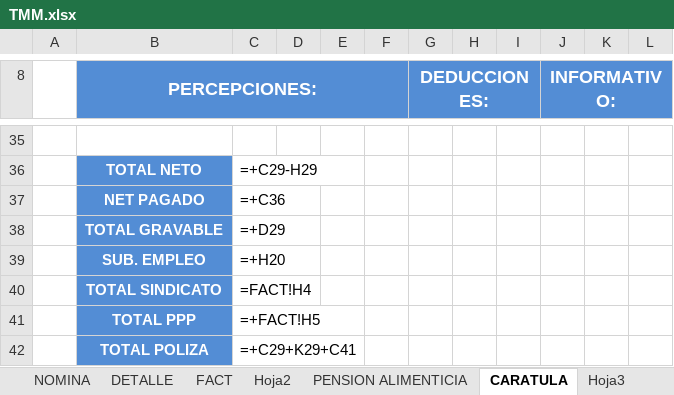
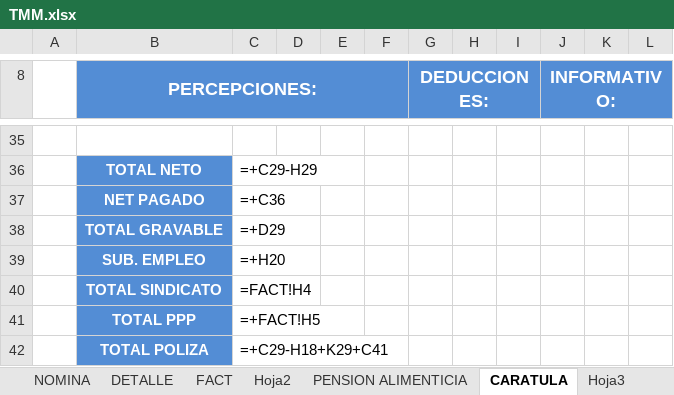
Before and after one commit to omarcin81/OperadoraNominas, an Excel workbook: OperadoraNominas/bin/Debug/Archivos/TMM.xlsx, sheet CARATULA, drawn as a sheet; only a part is shown, gaps mark what is left out; values as stored, in another font and other column widths than the file's, no borders; formulas are shown in place of their values; the diff names each change by its address in the sheet, - before the commit and + after, or states it on an @@ line.

```diff
--- a/OperadoraNominas/bin/Debug/Archivos/TMM.xlsx (sheet CARATULA)
+++ b/OperadoraNominas/bin/Debug/Archivos/TMM.xlsx (sheet CARATULA)
-C42: =+C29+K29+C41
+C42: =+C29-H18+K29+C41
```
Also changed, not shown: 12 other files.
